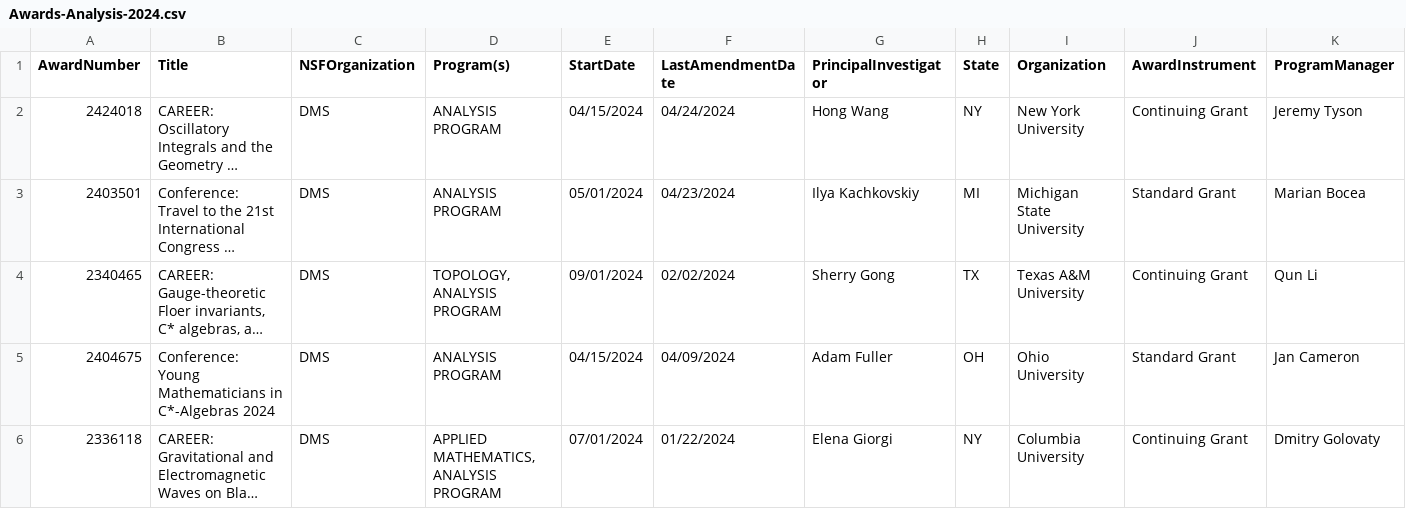
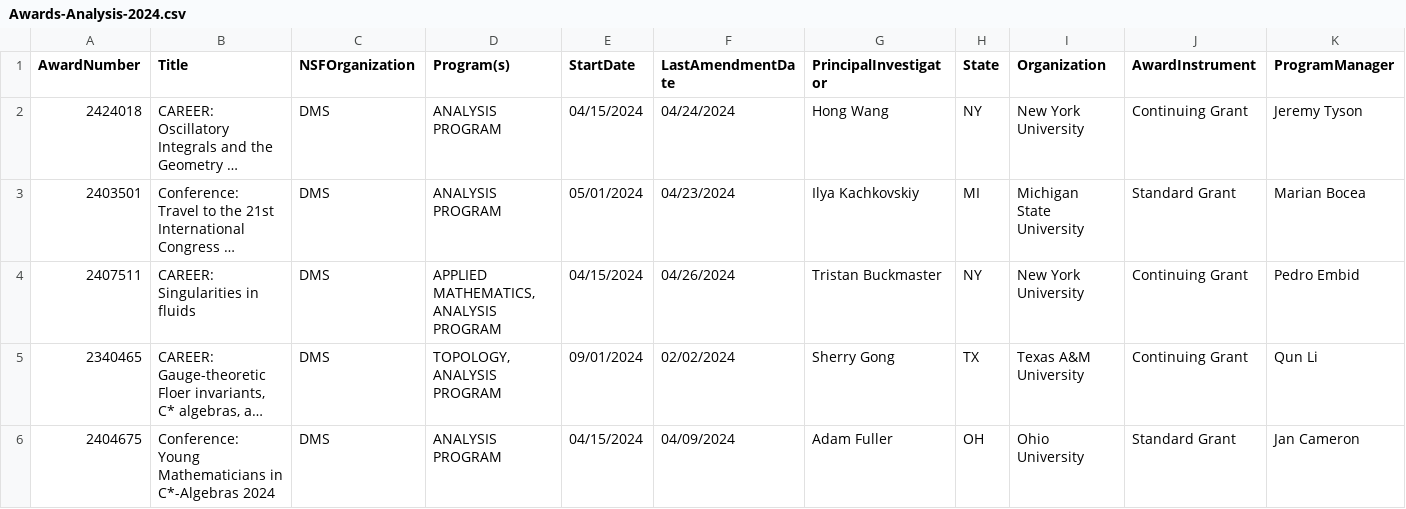
Before and after one commit to lowrank/NSF-DMS-awards, a CSV file: Analysis/Awards-Analysis-2024.csv, drawn as a sheet; only a part is shown; the shorter side is filled out with more unchanged rows; long unchanged cells end in …; rows hold the shown columns only; the diff names each change by its address in the sheet, - before the commit and + after, or states it on an @@ line.

```diff
--- a/Analysis/Awards-Analysis-2024.csv
+++ b/Analysis/Awards-Analysis-2024.csv
+row 4: 2407511 | CAREER: Singularities in fluids | DMS | APPLIED MATHEMATICS, ANALYSIS PROGRAM | 04/15/2024 | 04/26/2024 | Tristan Buckmaster | NY | New York University | Continuing Grant | Pedro Embid
```
Also changed, not shown: Algebra-and-Number-Theory/Awards-Algebra-and-Number-Theory-2024.csv, Applied-Mathematics/Awards-Applied-Mathematics-2024.csv, 3 other files.
